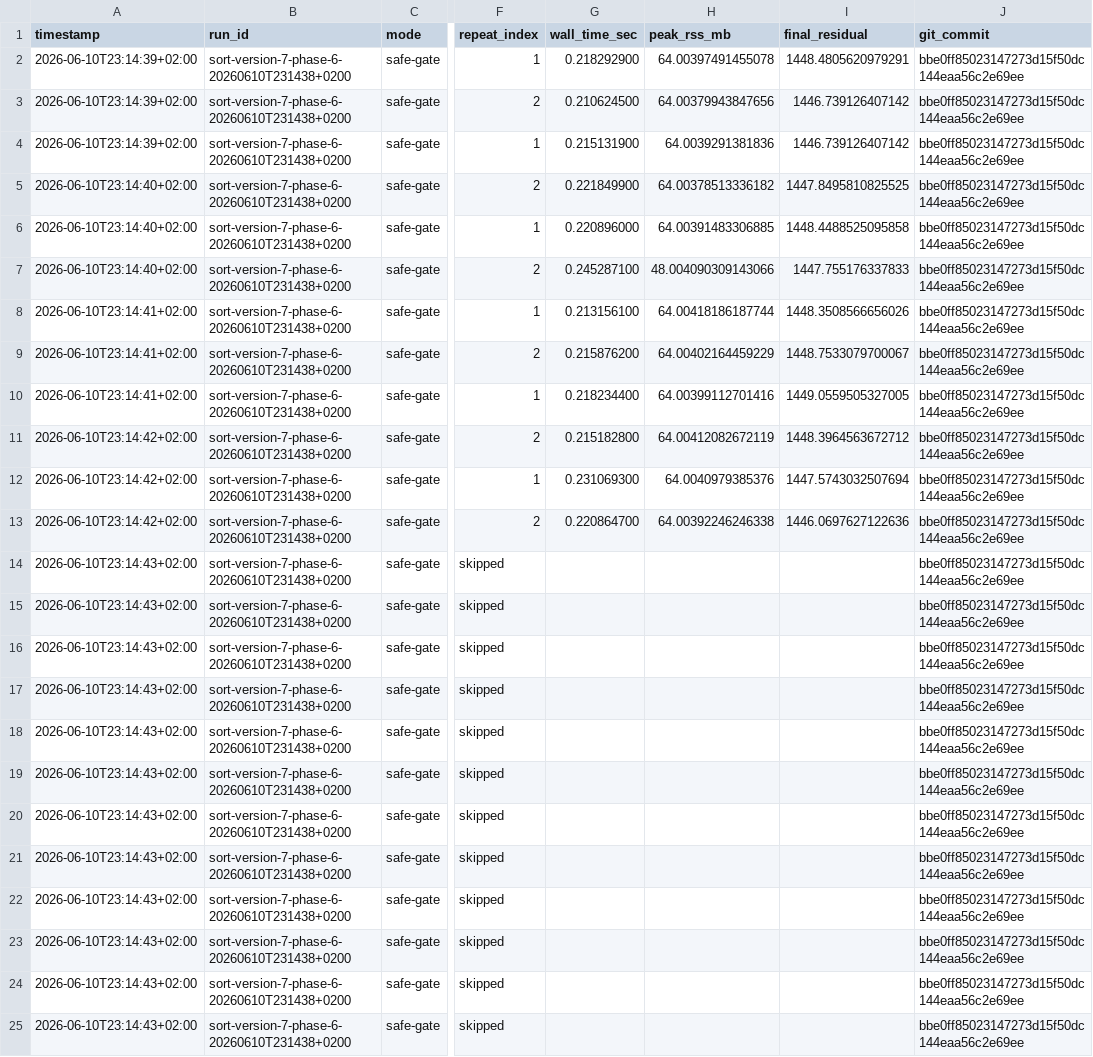
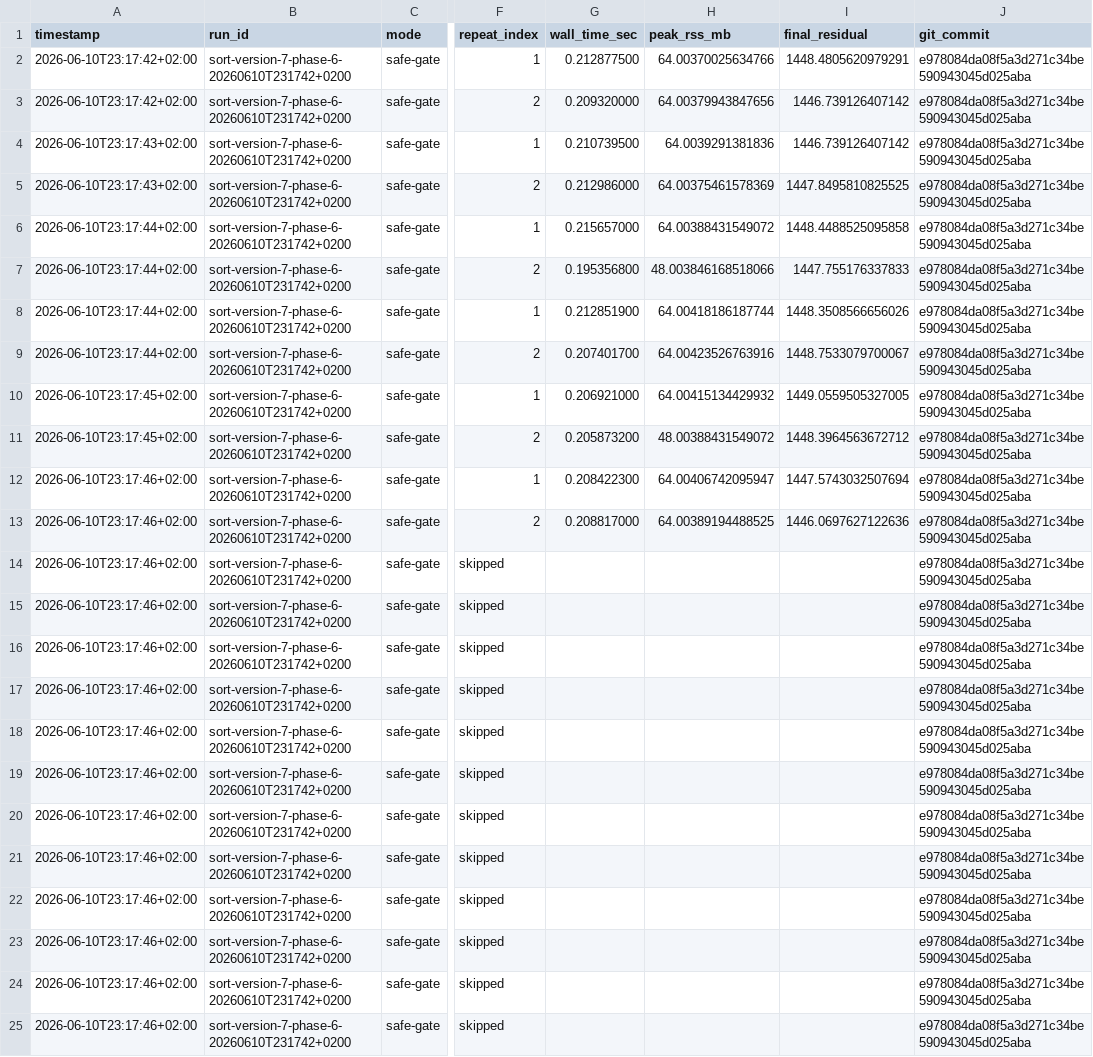
Before and after one commit to gregorwegener/SORT, a CSV file: validation_runs/sort_version_7_workstation_validation/phase_6_workstation_scaling/outputs/scaling_results.csv, drawn as a sheet; only a part is shown, gaps mark what is left out; the diff names each change by its address in the sheet, - before the commit and + after, or states it on an @@ line.

Commit message:
Record SORT Version 7 Phase 6 gate completion status

```diff
--- a/validation_runs/sort_version_7_workstation_validation/phase_6_workstation_scaling/outputs/scaling_results.csv
+++ b/validation_runs/sort_version_7_workstation_validation/phase_6_workstation_scaling/outputs/scaling_results.csv
-A2:A3 (timestamp): 2026-06-10T23:14:39+02:00
+A2:A3 (timestamp): 2026-06-10T23:17:42+02:00
-B2:B25 (run_id): sort-version-7-phase-6-20260610T231438+0200
+B2:B25 (run_id): sort-version-7-phase-6-20260610T231742+0200
-G2 (wall_time_sec): 0.218292900
+G2 (wall_time_sec): 0.212877500
-H2 (peak_rss_mb): 64.00397491455078
+H2 (peak_rss_mb): 64.00370025634766
-J2:J25 (git_commit): bbe0ff85023147273d15f50dc144eaa56c2e69ee
+J2:J25 (git_commit): e978084da08f5a3d271c34be590943045d025aba
-G3 (wall_time_sec): 0.210624500
+G3 (wall_time_sec): 0.209320000
-A4 (timestamp): 2026-06-10T23:14:39+02:00
+A4 (timestamp): 2026-06-10T23:17:43+02:00
-G4 (wall_time_sec): 0.215131900
+G4 (wall_time_sec): 0.210739500
-A5 (timestamp): 2026-06-10T23:14:40+02:00
+A5 (timestamp): 2026-06-10T23:17:43+02:00
-G5 (wall_time_sec): 0.221849900
+G5 (wall_time_sec): 0.212986000
-H5 (peak_rss_mb): 64.00378513336182
+H5 (peak_rss_mb): 64.00375461578369
-A6:A7 (timestamp): 2026-06-10T23:14:40+02:00
+A6:A7 (timestamp): 2026-06-10T23:17:44+02:00
-G6 (wall_time_sec): 0.220896000
+G6 (wall_time_sec): 0.215657000
-H6 (peak_rss_mb): 64.00391483306885
+H6 (peak_rss_mb): 64.00388431549072
-G7 (wall_time_sec): 0.245287100
+G7 (wall_time_sec): 0.195356800
-H7 (peak_rss_mb): 48.004090309143066
+H7 (peak_rss_mb): 48.003846168518066
-A8:A9 (timestamp): 2026-06-10T23:14:41+02:00
+A8:A9 (timestamp): 2026-06-10T23:17:44+02:00
-G8 (wall_time_sec): 0.213156100
+G8 (wall_time_sec): 0.212851900
-G9 (wall_time_sec): 0.215876200
+G9 (wall_time_sec): 0.207401700
-H9 (peak_rss_mb): 64.00402164459229
+H9 (peak_rss_mb): 64.00423526763916
-A10 (timestamp): 2026-06-10T23:14:41+02:00
+A10 (timestamp): 2026-06-10T23:17:45+02:00
-G10 (wall_time_sec): 0.218234400
+G10 (wall_time_sec): 0.206921000
-H10 (peak_rss_mb): 64.00399112701416
+H10 (peak_rss_mb): 64.00415134429932
-A11 (timestamp): 2026-06-10T23:14:42+02:00
+A11 (timestamp): 2026-06-10T23:17:45+02:00
-G11 (wall_time_sec): 0.215182800
+G11 (wall_time_sec): 0.205873200
-H11 (peak_rss_mb): 64.00412082672119
+H11 (peak_rss_mb): 48.00388431549072
-A12:A13 (timestamp): 2026-06-10T23:14:42+02:00
+A12:A13 (timestamp): 2026-06-10T23:17:46+02:00
-G12 (wall_time_sec): 0.231069300
+G12 (wall_time_sec): 0.208422300
-H12 (peak_rss_mb): 64.0040979385376
+H12 (peak_rss_mb): 64.00406742095947
-G13 (wall_time_sec): 0.220864700
+G13 (wall_time_sec): 0.208817000
-H13 (peak_rss_mb): 64.00392246246338
+H13 (peak_rss_mb): 64.00389194488525
-A14:A25 (timestamp): 2026-06-10T23:14:43+02:00
+A14:A25 (timestamp): 2026-06-10T23:17:46+02:00
```
Also changed, not shown: 33 other files.
